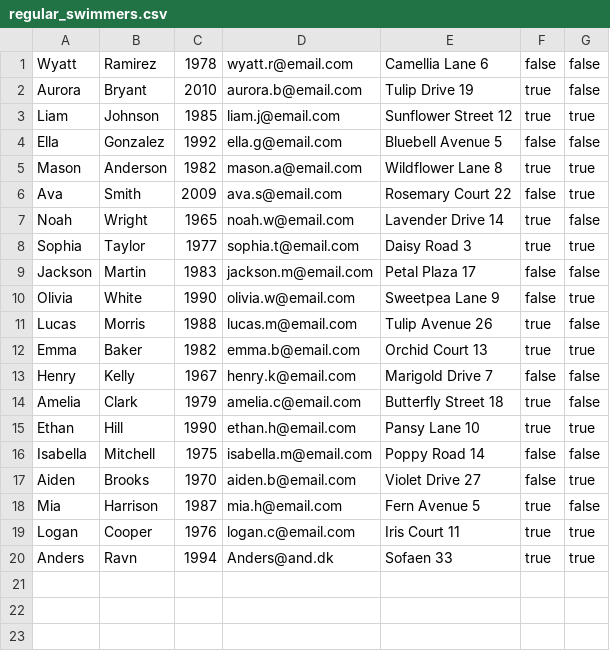
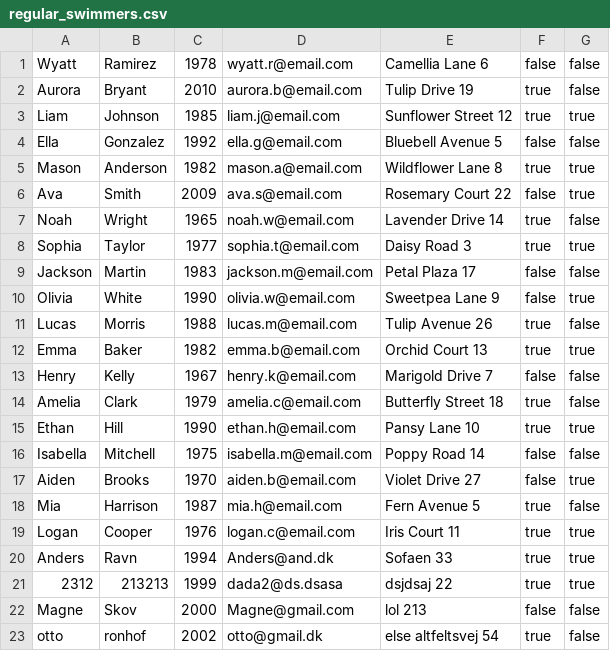
Before and after one commit to xRipzch/Project3Delfin, a CSV file: out/production/Project3_delfin/delfinen/files/regular_swimmers.csv, drawn as a sheet.

```diff
--- a/out/production/Project3_delfin/delfinen/files/regular_swimmers.csv
+++ b/out/production/Project3_delfin/delfinen/files/regular_swimmers.csv
@@ -20 +20,4 @@ Logan,Cooper,1976,logan.c@email.com,Iris Court 11,true,true
 Anders,Ravn,1994,Anders@and.dk,Sofaen 33,true,true
+2312,213213,1999,dada2@ds.dsasa,dsjdsaj 22,true,true
+Magne,Skov,2000,Magne@gmail.com,lol 213,false,false
+otto,ronhof,2002,otto@gmail.dk,else altfeltsvej 54,true,false
```
Also changed, not shown: out/production/Project3_delfin/delfinen/files/finances.csv, src/delfinen/files/finances.csv, 28 other files.
